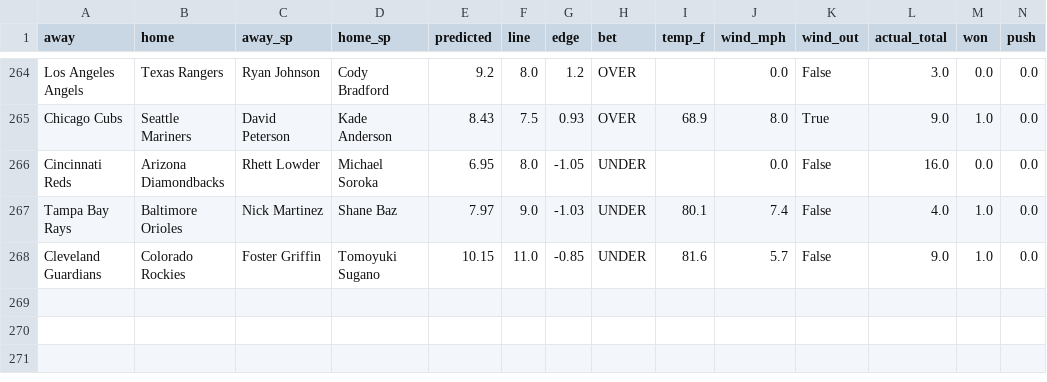
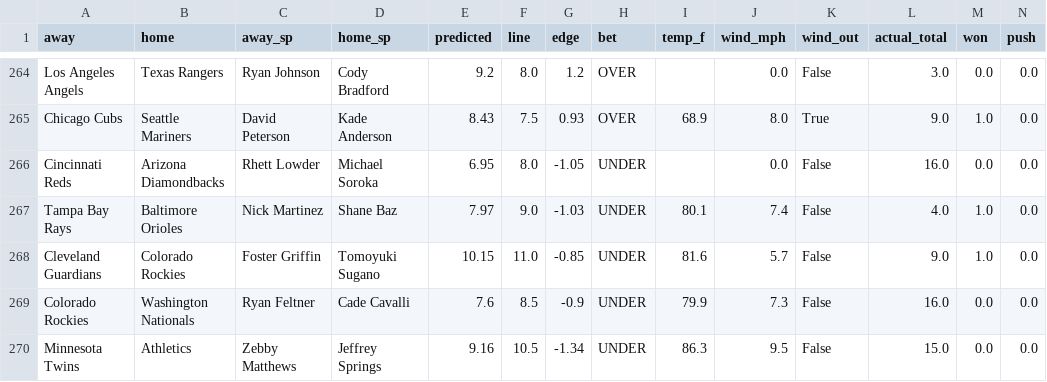
Before and after one commit to clabaughethan/mlb_totals_model, a CSV file: data/predictions/tracker.csv, drawn as a sheet; only a part is shown, gaps mark what is left out; rows hold the shown columns only; the diff names each change by its address in the sheet, - before the commit and + after, or states it on an @@ line.

```diff
--- a/data/predictions/tracker.csv
+++ b/data/predictions/tracker.csv
+row 269: Colorado Rockies | Washington Nationals | Ryan Feltner | Cade Cavalli | 7.6 | 8.5 | -0.9 | UNDER | 79.9 | 7.3 | False | 16.0 | 0.0 | 0.0
+row 270: Minnesota Twins | Athletics | Zebby Matthews | Jeffrey Springs | 9.16 | 10.5 | -1.34 | UNDER | 86.3 | 9.5 | False | 15.0 | 0.0 | 0.0
```
Also changed, not shown: data/predictions/predictions_2026-08-24.csv, 2 other files.
